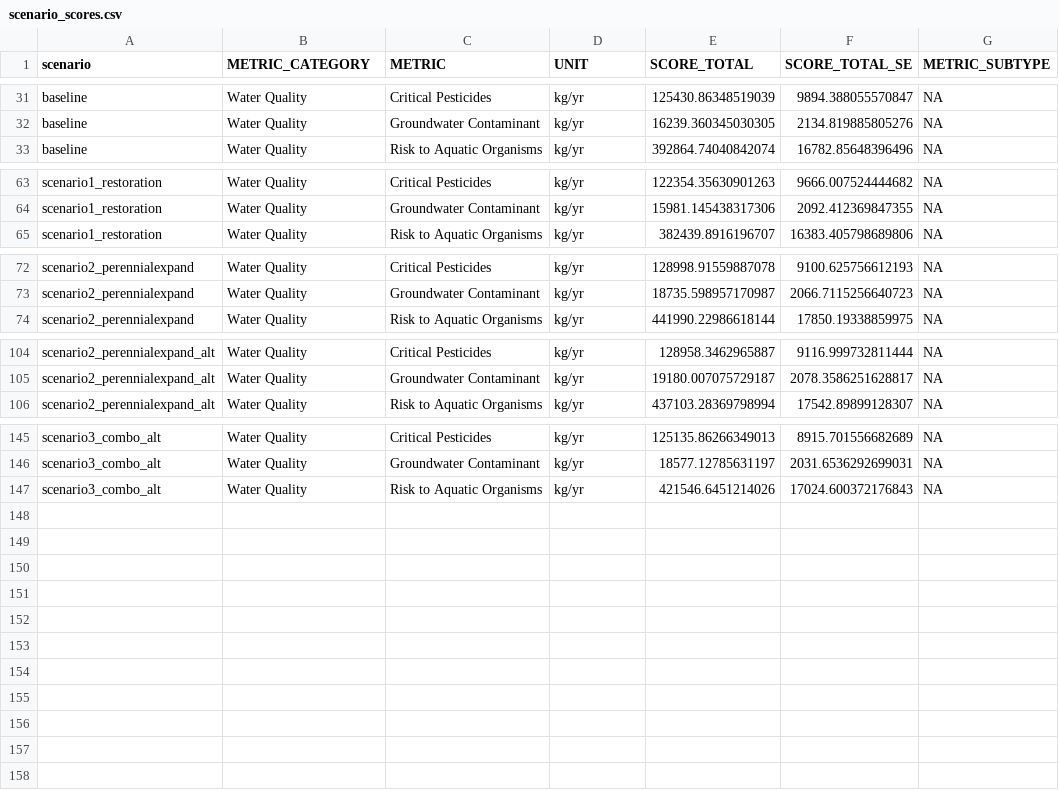
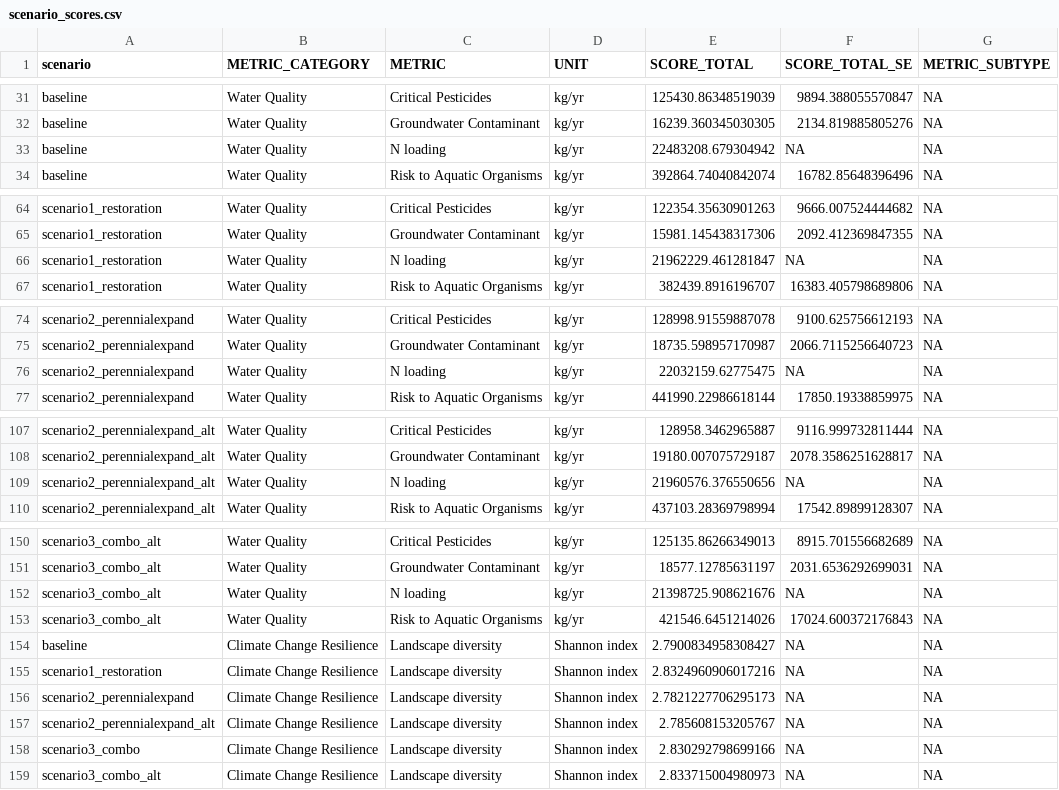
Before and after one commit to pointblue/delta_scenarios, a CSV file: output/scenario_scores.csv, drawn as a sheet; only a part is shown, gaps mark what is left out; the diff covers the shown part only; the diff names each change by its address in the sheet, - before the commit and + after, or states it on an @@ line.

```diff
--- a/output/scenario_scores.csv
+++ b/output/scenario_scores.csv
+row 33: baseline | Water Quality | N loading | kg/yr | 22483208.679304942 | NA | NA
+row 66: scenario1_restoration | Water Quality | N loading | kg/yr | 21962229.461281847 | NA | NA
+row 76: scenario2_perennialexpand | Water Quality | N loading | kg/yr | 22032159.62775475 | NA | NA
+row 109: scenario2_perennialexpand_alt | Water Quality | N loading | kg/yr | 21960576.376550656 | NA | NA
+row 152: scenario3_combo_alt | Water Quality | N loading | kg/yr | 21398725.908621676 | NA | NA
+row 154: baseline | Climate Change Resilience | Landscape diversity | Shannon index | 2.7900834958308427 | NA | NA
+row 155: scenario1_restoration | Climate Change Resilience | Landscape diversity | Shannon index | 2.8324960906017216 | NA | NA
+row 156: scenario2_perennialexpand | Climate Change Resilience | Landscape diversity | Shannon index | 2.7821227706295173 | NA | NA
+row 157: scenario2_perennialexpand_alt | Climate Change Resilience | Landscape diversity | Shannon index | 2.785608153205767 | NA | NA
+row 158: scenario3_combo | Climate Change Resilience | Landscape diversity | Shannon index | 2.830292798699166 | NA | NA
+row 159: scenario3_combo_alt | Climate Change Resilience | Landscape diversity | Shannon index | 2.833715004980973 | NA | NA
```
Also changed, not shown: 1 added row and 4 moved rows elsewhere in this file, output/TABLE_metrics_summary.csv, output/TABLE_scores_summary.csv, 10 other files.
